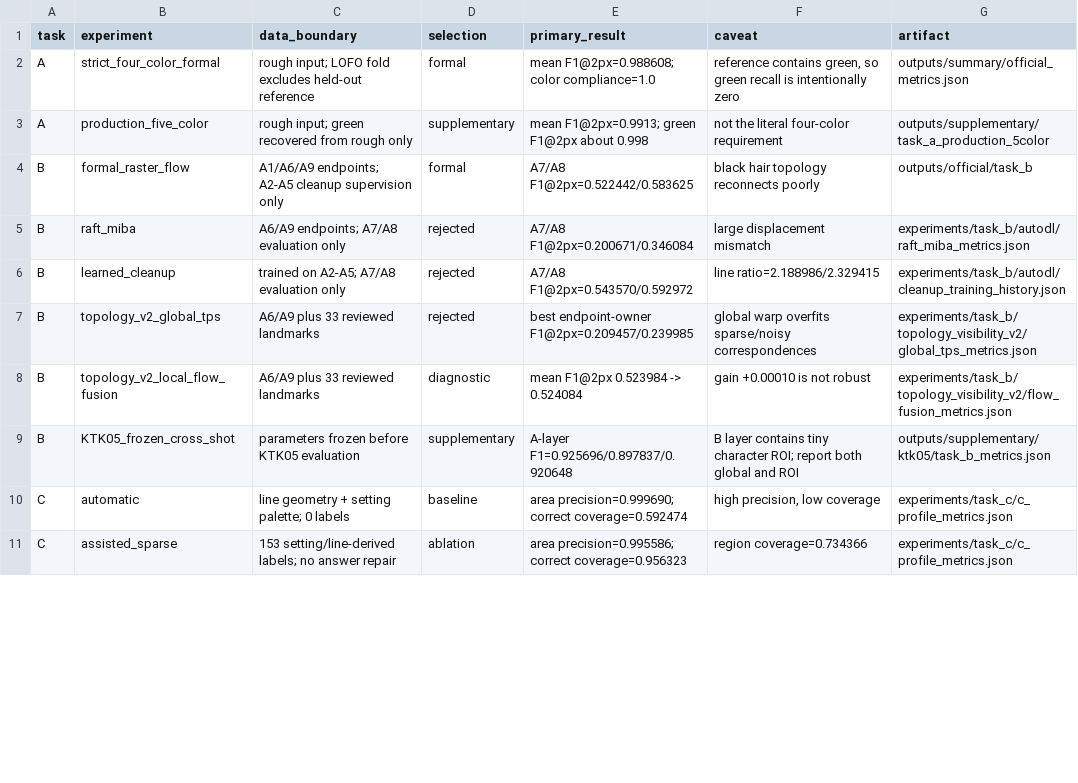
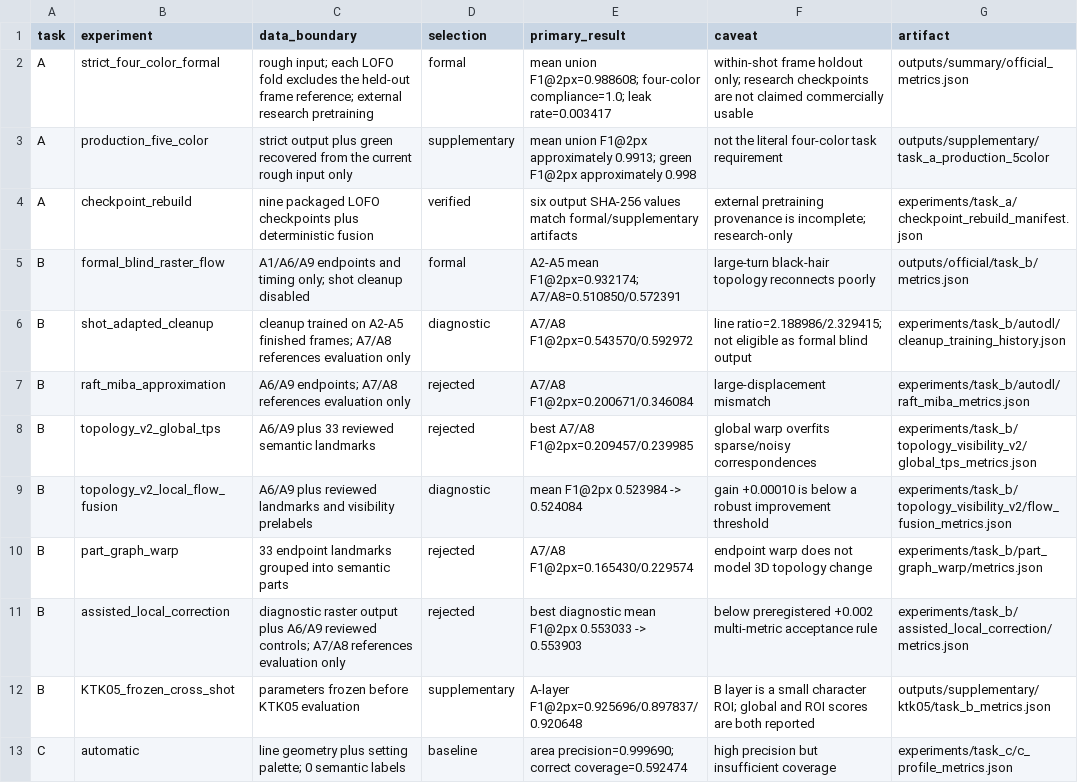
Before and after one commit to Eeaker/AIGC-, a CSV file: experiments/EXPERIMENT_INDEX.csv, drawn as a sheet; only a part is shown; the diff covers the shown part only.

Commit message:
Align experiment index with blind formal metrics

```diff
--- a/experiments/EXPERIMENT_INDEX.csv
+++ b/experiments/EXPERIMENT_INDEX.csv
@@ -1,11 +1,13 @@
 task,experiment,data_boundary,selection,primary_result,caveat,artifact
-A,strict_four_color_formal,"rough input; LOFO fold excludes held-out reference",formal,"mean F1@2px=0.988608; color compliance=1.0","reference contains green, so green recall is intentionally zero",outputs/summary/official_metrics.json
-A,production_five_color,"rough input; green recovered from rough only",supplementary,"mean F1@2px=0.9913; green F1@2px about 0.998","not the literal four-color requirement",outputs/supplementary/task_a_production_5color
-B,formal_raster_flow,"A1/A6/A9 endpoints; A2-A5 cleanup supervision only",formal,"A7/A8 F1@2px=0.522442/0.583625","black hair topology reconnects poorly",outputs/official/task_b
-B,raft_miba,"A6/A9 endpoints; A7/A8 evaluation only",rejected,"A7/A8 F1@2px=0.200671/0.346084","large displacement mismatch",experiments/task_b/autodl/raft_miba_metrics.json
-B,learned_cleanup,"trained on A2-A5; A7/A8 evaluation only",rejected,"A7/A8 F1@2px=0.543570/0.592972","line ratio=2.188986/2.329415",experiments/task_b/autodl/cleanup_training_history.json
-B,topology_v2_global_tps,"A6/A9 plus 33 reviewed landmarks",rejected,"best endpoint-owner F1@2px=0.209457/0.239985","global warp overfits sparse/noisy correspondences",experiments/task_b/topology_visibility_v2/global_tps_metrics.json
-B,topology_v2_local_flow_fusion,"A6/A9 plus 33 reviewed landmarks",diagnostic,"mean F1@2px 0.523984 -> 0.524084","gain +0.00010 is not robust",experiments/task_b/topology_visibility_v2/flow_fusion_metrics.json
-B,KTK05_frozen_cross_shot,"parameters frozen before KTK05 evaluation",supplementary,"A-layer F1=0.925696/0.897837/0.920648","B layer contains tiny character ROI; report both global and ROI",outputs/supplementary/ktk05/task_b_metrics.json
-C,automatic,"line geometry + setting palette; 0 labels",baseline,"area precision=0.999690; correct coverage=0.592474","high precision, low coverage",experiments/task_c/c_profile_metrics.json
-C,assisted_sparse,"153 setting/line-derived labels; no answer repair",ablation,"area precision=0.995586; correct coverage=0.956323","region coverage=0.734366",experiments/task_c/c_profile_metrics.json
+A,strict_four_color_formal,"rough input; each LOFO fold excludes the held-out frame reference; external research pretraining",formal,"mean union F1@2px=0.988608; four-color compliance=1.0; leak rate=0.003417","within-shot frame holdout only; research checkpoints are not claimed commercially usable",outputs/summary/official_metrics.json
+A,production_five_color,"strict output plus green recovered from the current rough input only",supplementary,"mean union F1@2px approximately 0.9913; green F1@2px approximately 0.998","not the literal four-color task requirement",outputs/supplementary/task_a_production_5color
+A,checkpoint_rebuild,"nine packaged LOFO checkpoints plus deterministic fusion",verified,"six output SHA-256 values match formal/supplementary artifacts","external pretraining provenance is incomplete; research-only",experiments/task_a/checkpoint_rebuild_manifest.json
+B,formal_blind_raster_flow,"A1/A6/A9 endpoints and timing only; shot cleanup disabled",formal,"A2-A5 mean F1@2px=0.932174; A7/A8=0.510850/0.572391","large-turn black-hair topology reconnects poorly",outputs/official/task_b/metrics.json
+B,shot_adapted_cleanup,"cleanup trained on A2-A5 finished frames; A7/A8 references evaluation only",diagnostic,"A7/A8 F1@2px=0.543570/0.592972","line ratio=2.188986/2.329415; not eligible as formal blind output",experiments/task_b/autodl/cleanup_training_history.json
+B,raft_miba_approximation,"A6/A9 endpoints; A7/A8 references evaluation only",rejected,"A7/A8 F1@2px=0.200671/0.346084","large-displacement mismatch",experiments/task_b/autodl/raft_miba_metrics.json
+B,topology_v2_global_tps,"A6/A9 plus 33 reviewed semantic landmarks",rejected,"best A7/A8 F1@2px=0.209457/0.239985","global warp overfits sparse/noisy correspondences",experiments/task_b/topology_visibility_v2/global_tps_metrics.json
+B,topology_v2_local_flow_fusion,"A6/A9 plus reviewed landmarks and visibility prelabels",diagnostic,"mean F1@2px 0.523984 -> 0.524084","gain +0.00010 is below a robust improvement threshold",experiments/task_b/topology_visibility_v2/flow_fusion_metrics.json
+B,part_graph_warp,"33 endpoint landmarks grouped into semantic parts",rejected,"A7/A8 F1@2px=0.165430/0.229574","endpoint warp does not model 3D topology change",experiments/task_b/part_graph_warp/metrics.json
+B,assisted_local_correction,"diagnostic raster output plus A6/A9 reviewed controls; A7/A8 references evaluation only",rejected,"best diagnostic mean F1@2px 0.553033 -> 0.553903","below preregistered +0.002 multi-metric acceptance rule",experiments/task_b/assisted_local_correction/metrics.json
+B,KTK05_frozen_cross_shot,"parameters frozen before KTK05 evaluation",supplementary,"A-layer F1@2px=0.925696/0.897837/0.920648","B layer is a small character ROI; global and ROI scores are both reported",outputs/supplementary/ktk05/task_b_metrics.json
+C,automatic,"line geometry plus setting palette; 0 semantic labels",baseline,"area precision=0.999690; correct coverage=0.592474","high precision but insufficient coverage",experiments/task_c/c_profile_metrics.json
```
Also changed, not shown: 3 removed rows and 12 edited cells elsewhere in this file.
